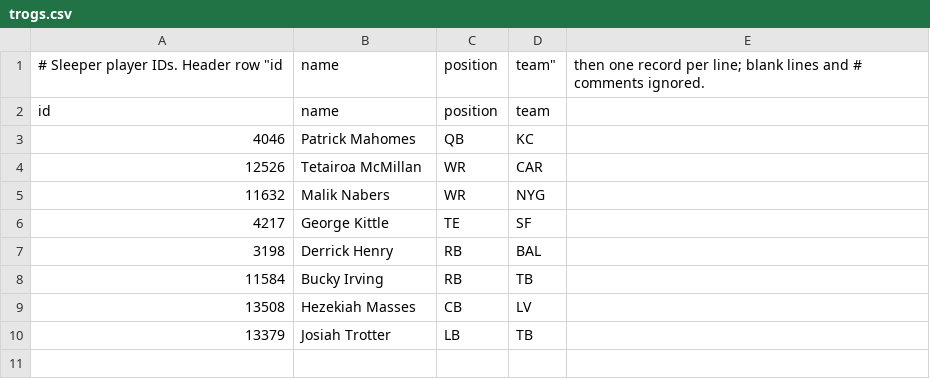
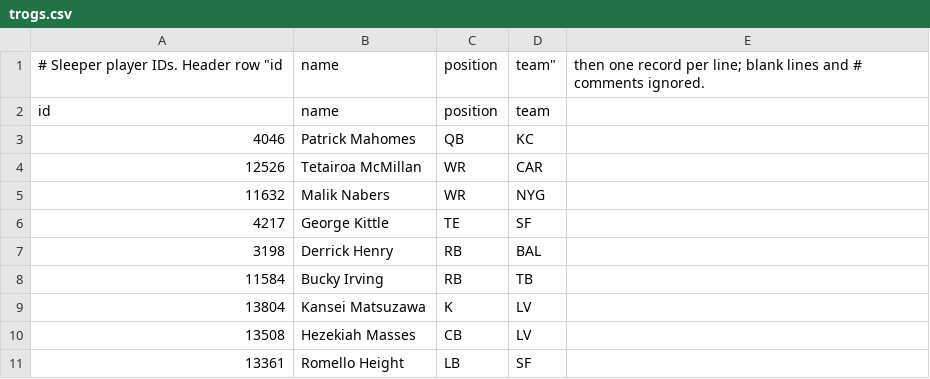
Before and after one commit to eshifrin-606/bojjaes, a CSV file: internal/lineup/data/2026/6/trogs.csv, drawn as a sheet.

```diff
--- a/internal/lineup/data/2026/6/trogs.csv
+++ b/internal/lineup/data/2026/6/trogs.csv
@@ -8,3 +8,4 @@ id,name,position,team
 11584,Bucky Irving,RB,TB
+13804,Kansei Matsuzawa,K,LV
 13508,Hezekiah Masses,CB,LV
-13379,Josiah Trotter,LB,TB
+13361,Romello Height,LB,SF
```
